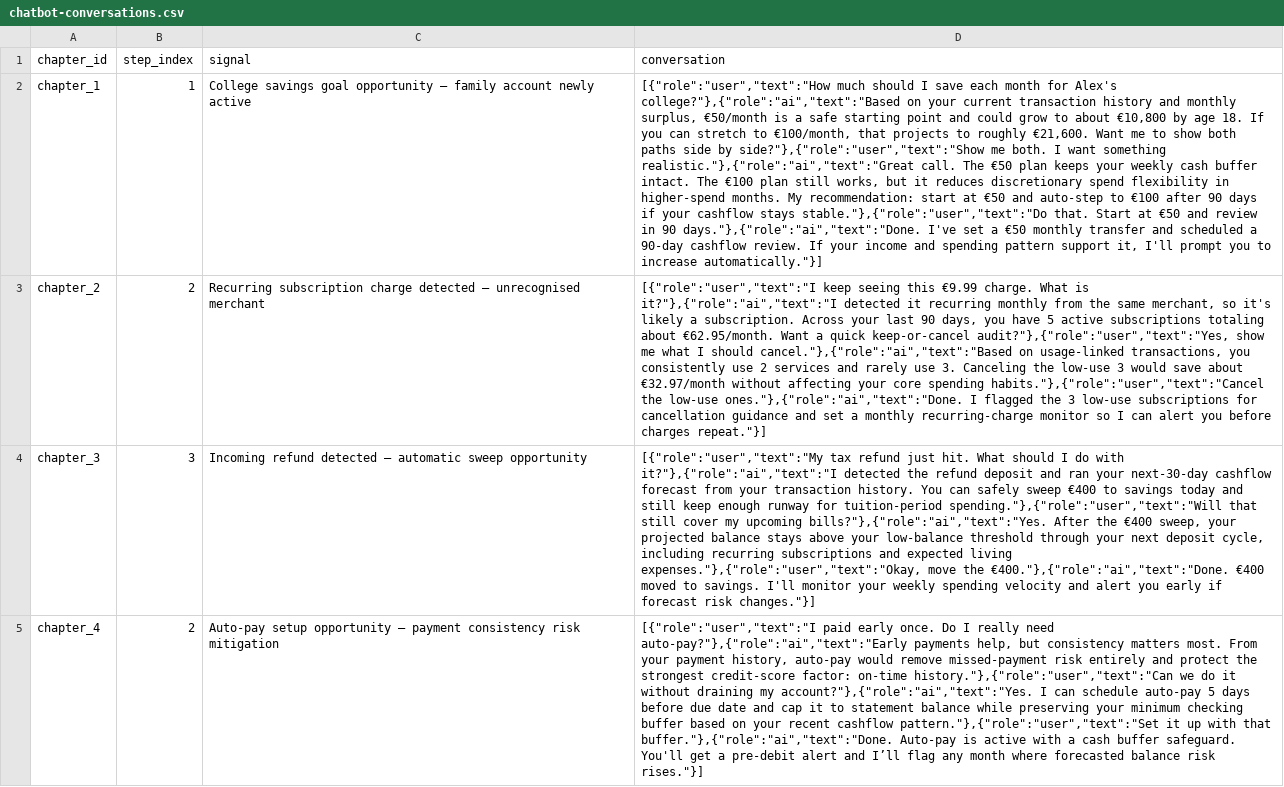
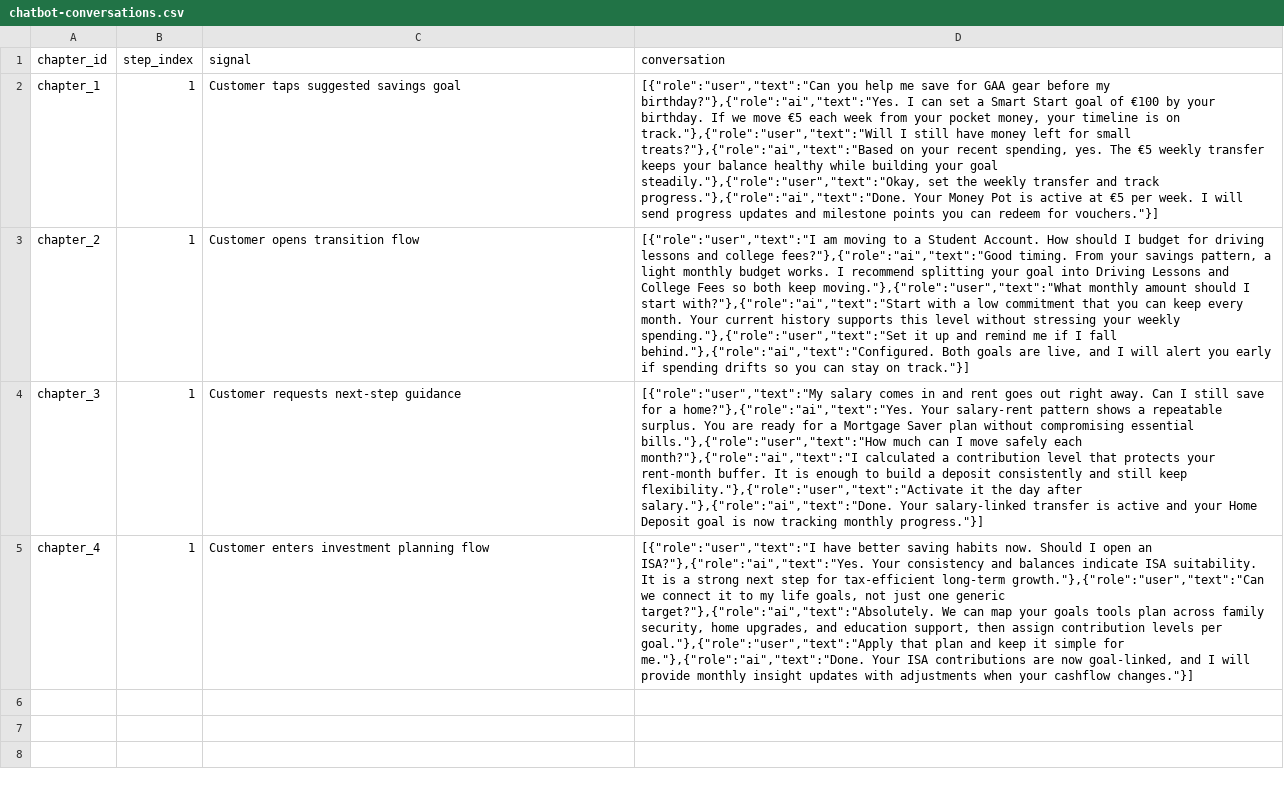
Before and after one commit to instntpudn/team-11-demo, a CSV file: scripts/data/chatbot-conversations.csv, drawn as a sheet; only a part is shown; the diff covers the shown part only; the diff names each change by its address in the sheet, - before the commit and + after, or states it on an @@ line.

Commit message:
Populate BOI Buddy chatbot conversations for focused 4-event demo

```diff
--- a/scripts/data/chatbot-conversations.csv
+++ b/scripts/data/chatbot-conversations.csv
-C2 (signal): College savings goal opportunity — family account newly active
+C2 (signal): Customer taps suggested savings goal
-D2 (conversation): [{"role":"user","text":"How much should I save each month for Alex's college?"},{"role":"ai","text":"Based on your current transaction history and monthly surplus, €50/month is a safe starting point and could grow to about €10,800 by age 18. If you can stretch to €100/month, that projects to roughly €21,600. Want me to show both paths side by side?"},{"role":"user","text":"Show me both. I want something realistic."},{"role":"ai","text":"Great call. The €50 plan keeps your weekly cash buffer intact. The €100 plan still works, but it reduces discretionary spend flexibility in higher-spend months. My recommendation: start at €50 and auto-step to €100 after 90 days if your cashflow stays stable."},{"role":"user","text":"Do that. Start at €50 and review in 90 days."},{"role":"ai","text":"Done. I've set a €50 monthly transfer and scheduled a 90-day cashflow review. If your income and spending pattern support it, I'll prompt you to increase automatically."}]
+D2 (conversation): [{"role":"user","text":"Can you help me save for GAA gear before my birthday?"},{"role":"ai","text":"Yes. I can set a Smart Start goal of €100 by your birthday. If we move €5 each week from your pocket money, your timeline is on track."},{"role":"user","text":"Will I still have money left for small treats?"},{"role":"ai","text":"Based on your recent spending, yes. The €5 weekly transfer keeps your balance healthy while building your goal steadily."},{"role":"user","text":"Okay, set the weekly transfer and track progress."},{"role":"ai","text":"Done. Your Money Pot is active at €5 per week. I will send progress updates and milestone points you can redeem for vouchers."}]
-B3 (step_index): 2
+B3 (step_index): 1
-C3 (signal): Recurring subscription charge detected — unrecognised merchant
+C3 (signal): Customer opens transition flow
-D3 (conversation): [{"role":"user","text":"I keep seeing this €9.99 charge. What is it?"},{"role":"ai","text":"I detected it recurring monthly from the same merchant, so it's likely a subscription. Across your last 90 days, you have 5 active subscriptions totaling about €62.95/month. Want a quick keep-or-cancel audit?"},{"role":"user","text":"Yes, show me what I should cancel."},{"role":"ai","text":"Based on usage-linked transactions, you consistently use 2 services and rarely use 3. Canceling the low-use 3 would save about €32.97/month without affecting your core spending habits."},{"role":"user","text":"Cancel the low-use ones."},{"role":"ai","text":"Done. I flagged the 3 low-use subscriptions for cancellation guidance and set a monthly recurring-charge monitor so I can alert you before charges repeat."}]
+D3 (conversation): [{"role":"user","text":"I am moving to a Student Account. How should I budget for driving lessons and college fees?"},{"role":"ai","text":"Good timing. From your savings pattern, a light monthly budget works. I recommend splitting your goal into Driving Lessons and College Fees so both keep moving."},{"role":"user","text":"What monthly amount should I start with?"},{"role":"ai","text":"Start with a low commitment that you can keep every month. Your current history supports this level without stressing your weekly spending."},{"role":"user","text":"Set it up and remind me if I fall behind."},{"role":"ai","text":"Configured. Both goals are live, and I will alert you early if spending drifts so you can stay on track."}]
-B4 (step_index): 3
+B4 (step_index): 1
-C4 (signal): Incoming refund detected — automatic sweep opportunity
+C4 (signal): Customer requests next-step guidance
-D4 (conversation): [{"role":"user","text":"My tax refund just hit. What should I do with it?"},{"role":"ai","text":"I detected the refund deposit and ran your next-30-day cashflow forecast from your transaction history. You can safely sweep €400 to savings today and still keep enough runway for tuition-period spending."},{"role":"user","text":"Will that still cover my upcoming bills?"},{"role":"ai","text":"Yes. After the €400 sweep, your projected balance stays above your low-balance threshold through your next deposit cycle, including recurring subscriptions and expected living expenses."},{"role":"user","text":"Okay, move the €400."},{"role":"ai","text":"Done. €400 moved to savings. I'll monitor your weekly spending velocity and alert you early if forecast risk changes."}]
+D4 (conversation): [{"role":"user","text":"My salary comes in and rent goes out right away. Can I still save for a home?"},{"role":"ai","text":"Yes. Your salary-rent pattern shows a repeatable surplus. You are ready for a Mortgage Saver plan without compromising essential bills."},{"role":"user","text":"How much can I move safely each month?"},{"role":"ai","text":"I calculated a contribution level that protects your rent-month buffer. It is enough to build a deposit consistently and still keep flexibility."},{"role":"user","text":"Activate it the day after salary."},{"role":"ai","text":"Done. Your salary-linked transfer is active and your Home Deposit goal is now tracking monthly progress."}]
-B5 (step_index): 2
+B5 (step_index): 1
-C5 (signal): Auto-pay setup opportunity — payment consistency risk mitigation
+C5 (signal): Customer enters investment planning flow
-D5 (conversation): [{"role":"user","text":"I paid early once. Do I really need auto-pay?"},{"role":"ai","text":"Early payments help, but consistency matters most. From your payment history, auto-pay would remove missed-payment risk entirely and protect the strongest credit-score factor: on-time history."},{"role":"user","text":"Can we do it without draining my account?"},{"role":"ai","text":"Yes. I can schedule auto-pay 5 days before due date and cap it to statement balance while preserving your minimum checking buffer based on your recent cashflow pattern."},{"role":"user","text":"Set it up with that buffer."},{"role":"ai","text":"Done. Auto-pay is active with a cash buffer safeguard. You'll get a pre-debit alert and I’ll flag any month where forecasted balance risk rises."}]
+D5 (conversation): [{"role":"user","text":"I have better saving habits now. Should I open an ISA?"},{"role":"ai","text":"Yes. Your consistency and balances indicate ISA suitability. It is a strong next step for tax-efficient long-term growth."},{"role":"user","text":"Can we connect it to my life goals, not just one generic target?"},{"role":"ai","text":"Absolutely. We can map your goals tools plan across family security, home upgrades, and education support, then assign contribution levels per goal."},{"role":"user","text":"Apply that plan and keep it simple for me."},{"role":"ai","text":"Done. Your ISA contributions are now goal-linked, and I will provide monthly insight updates with adjustments when your cashflow changes."}]
```
Also changed, not shown: 4 removed rows elsewhere in this file, 1 other file.
